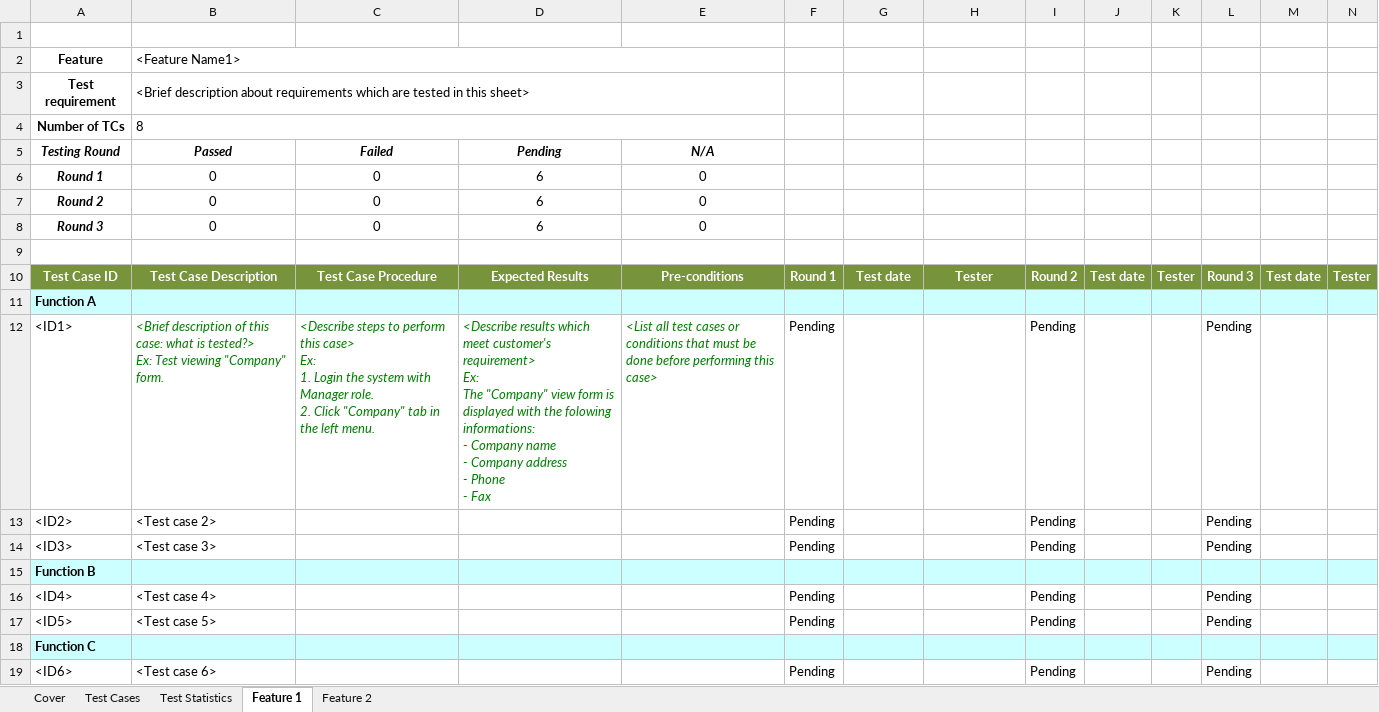
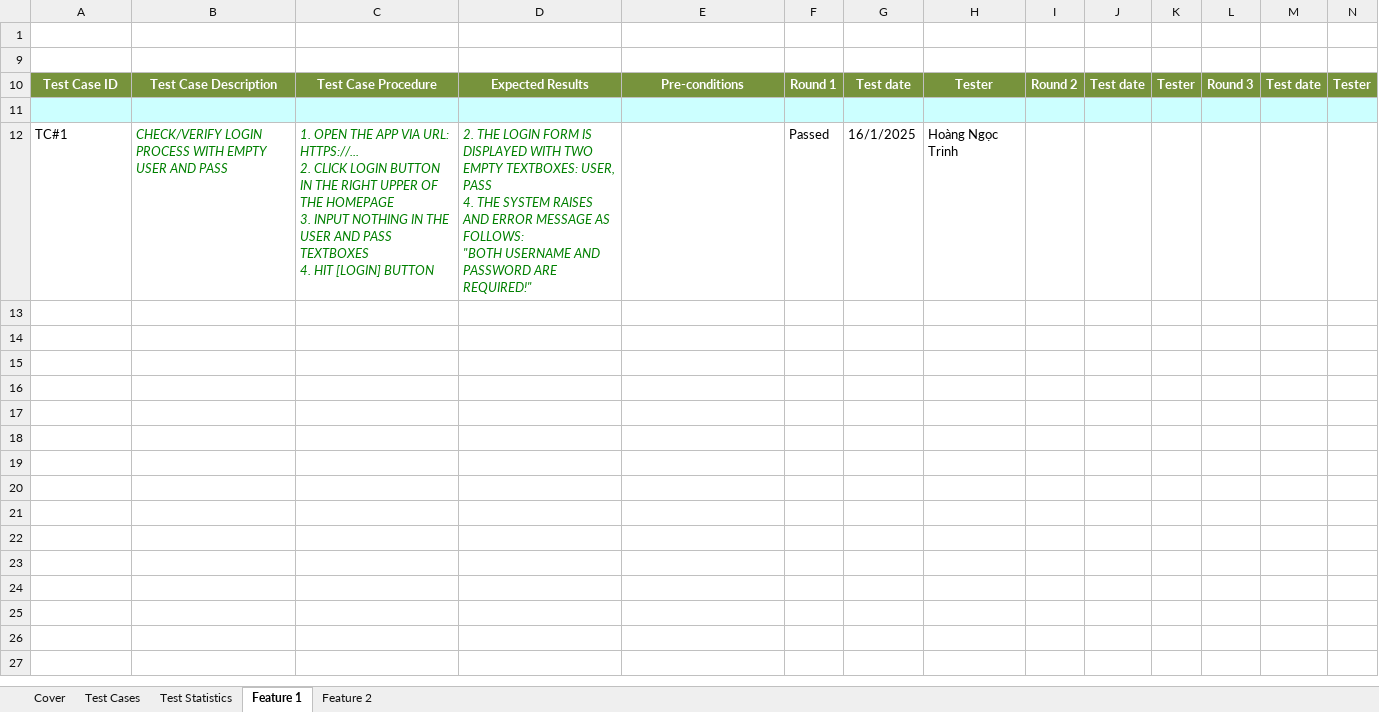
Before and after one commit to doit-now/software-testing, an Excel workbook: specification_fu-hcm/Report5_Test Report.xlsx, sheet Feature 1, drawn as a sheet; only a part is shown; values as stored, in another font and other column widths than the file's, no borders; removed rows and columns are numbered as before the commit, all else as after; rows hold the shown columns only; ↵ is a line break in a cell; the diff names each change by its address in the sheet, - before the commit and + after, or states it on an @@ line.

```diff
--- a/specification_fu-hcm/Report5_Test Report.xlsx (sheet Feature 1)
+++ b/specification_fu-hcm/Report5_Test Report.xlsx (sheet Feature 1)
@@ row 2 hidden: Feature | <Feature Name1> @@
@@ row 3 hidden: Test requirement | <Brief description about requirements which are tested in this sheet> @@
-row 4: Number of TCs | 8
@@ row 5 hidden: Testing Round | Passed | Failed | Pending | N/A @@
-row 6: Round 1 | 0 | 0 | 6 | 0
-row 7: Round 2 | 0 | 0 | 6 | 0
-row 8: Round 3 | 0 | 0 | 6 | 0
-A11: Function A
+A11: (empty)
-row 12: <ID1> | <Brief description of this case: what is tested?> ↵ Ex: Test viewing "Company" form. | <Describe steps to perform this case> ↵ Ex: ↵ 1. Login the system with Manager role. ↵ 2. Click "Company" tab in the left menu. | <Describe results which meet customer's requirement> ↵ Ex: ↵ The "Company" view form is displayed with the folowing informations: ↵ - Company name ↵ - Company address ↵ - Phone ↵ - Fax | <List all test cases or conditions that must be done before performing this case> | Pending |  |  | Pending |  |  | Pending
-row 13: <ID2> | <Test case 2> |  |  |  | Pending |  |  | Pending |  |  | Pending
-row 14: <ID3> | <Test case 3> |  |  |  | Pending |  |  | Pending |  |  | Pending
-row 15: Function B
-row 16: <ID4> | <Test case 4> |  |  |  | Pending |  |  | Pending |  |  | Pending
-row 17: <ID5> | <Test case 5> |  |  |  | Pending |  |  | Pending |  |  | Pending
-row 18: Function C
-row 19: <ID6> | <Test case 6> |  |  |  | Pending |  |  | Pending |  |  | Pending
+row 12: TC#1 | CHECK/VERIFY LOGIN PROCESS WITH EMPTY USER AND PASS | 1. OPEN THE APP VIA URL: HTTPS://... ↵ 2. CLICK LOGIN BUTTON IN THE RIGHT UPPER OF THE HOMEPAGE ↵ 3. INPUT NOTHING IN THE USER AND PASS TEXTBOXES ↵ 4. HIT [LOGIN] BUTTON | 2. THE LOGIN FORM IS DISPLAYED WITH TWO EMPTY TEXTBOXES: USER, PASS ↵ 4. THE SYSTEM RAISES AND ERROR MESSAGE AS FOLLOWS: ↵ "BOTH USERNAME AND PASSWORD ARE REQUIRED!" |  | Passed | 16/1/2025 | Hoàng Ngọc Trinh
```
Also changed, not shown: sheet Test Statistics, hidden cells, 4 other files.
